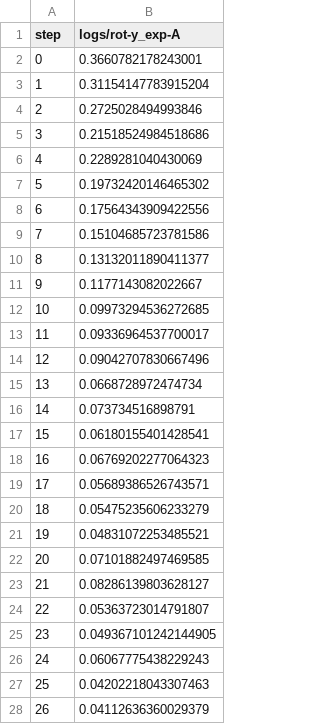
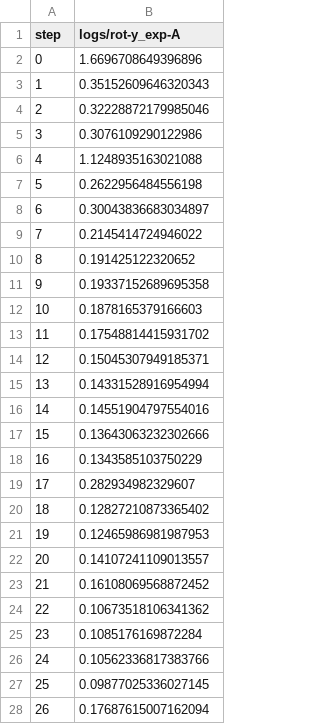
Before and after one commit to umd-fire-coml/survey-orientation-representations, a CSV file: utils/csv_output/exp-A_cleaned_validation_loss.csv, drawn as a sheet; only a part is shown; the diff covers the shown part only.

```diff
--- a/utils/csv_output/exp-A_cleaned_validation_loss.csv
+++ b/utils/csv_output/exp-A_cleaned_validation_loss.csv
@@ -1,28 +1,28 @@
 step,logs/rot-y_exp-A
-0,0.3660782178243001
-1,0.31154147783915204
-2,0.2725028494993846
-3,0.21518524984518686
-4,0.2289281040430069
-5,0.19732420146465302
-6,0.17564343909422556
-7,0.15104685723781586
-8,0.13132011890411377
-9,0.1177143082022667
-10,0.09973294536272685
-11,0.09336964537700017
-12,0.09042707830667496
-13,0.0668728972474734
-14,0.073734516898791
-15,0.06180155401428541
-16,0.06769202277064323
-17,0.05689386526743571
-18,0.05475235606233279
-19,0.04831072253485521
-20,0.07101882497469585
-21,0.08286139803628127
-22,0.05363723014791807
-23,0.049367101242144905
-24,0.06067775438229243
-25,0.04202218043307463
-26,0.04112636360029379
+0,1.6696708649396896
+1,0.35152609646320343
+2,0.32228872179985046
+3,0.3076109290122986
+4,1.1248935163021088
+5,0.2622956484556198
+6,0.30043836683034897
+7,0.2145414724946022
+8,0.191425122320652
+9,0.19337152689695358
+10,0.1878165379166603
+11,0.17548814415931702
+12,0.15045307949185371
+13,0.14331528916954994
+14,0.14551904797554016
+15,0.13643063232302666
+16,0.1343585103750229
+17,0.282934982329607
+18,0.12827210873365402
+19,0.12465986981987953
+20,0.14107241109013557
+21,0.16108069568872452
+22,0.10673518106341362
+23,0.1085176169872284
+24,0.10562336817383766
+25,0.09877025336027145
+26,0.17687615007162094
```
Also changed, not shown: 73 edited cells elsewhere in this file, utils/csv_output/exp-A_cleaned_training_accuracy.csv, utils/csv_output/exp-A_cleaned_training_loss.csv, 17 other files.
